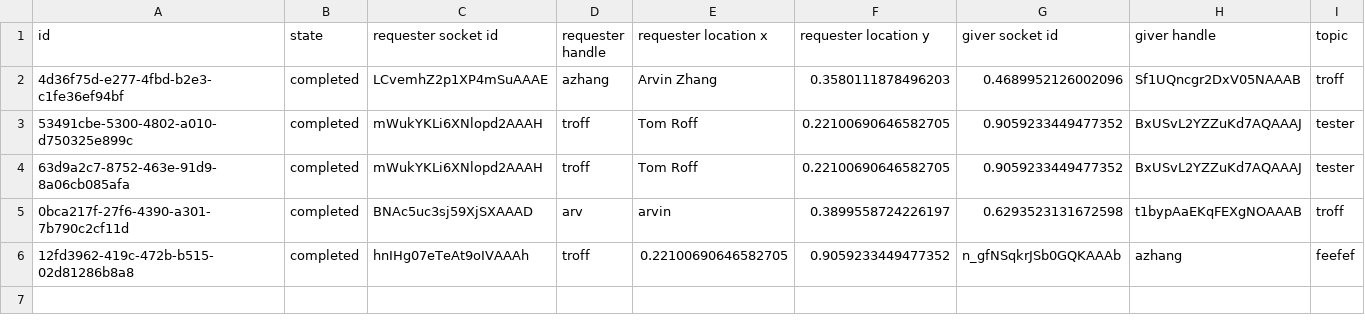
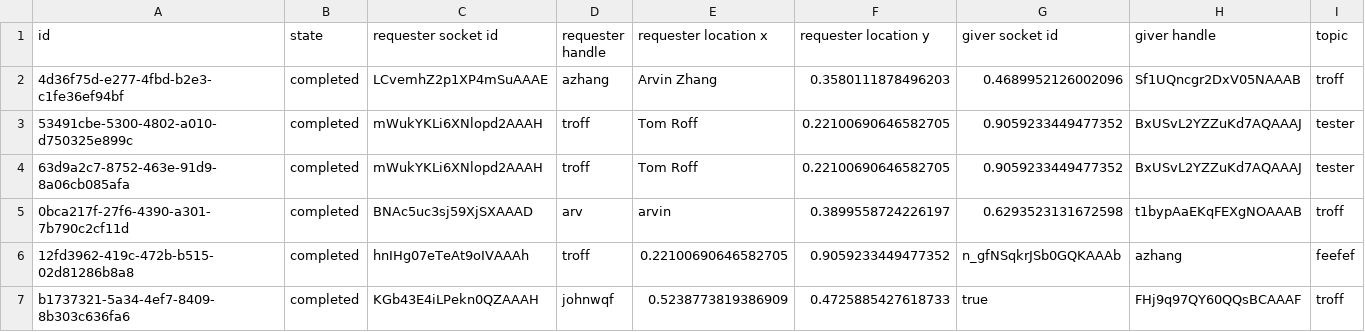
Before and after one commit to tom-roff/Analyst-Hub, a CSV file: consult-tool-server/consults.csv, drawn as a sheet; only a part is shown; rows hold the shown columns only; the diff names each change by its address in the sheet, - before the commit and + after, or states it on an @@ line.

```diff
--- a/consult-tool-server/consults.csv
+++ b/consult-tool-server/consults.csv
+row 7: b1737321-5a34-4ef7-8409-8b303c636fa6 | completed | KGb43E4iLPekn0QZAAAH | johnwqf | 0.5238773819386909 | 0.4725885427618733 | true | FHj9q97QY60QQsBCAAAF | troff
```
Also changed, not shown: 9 other files.
